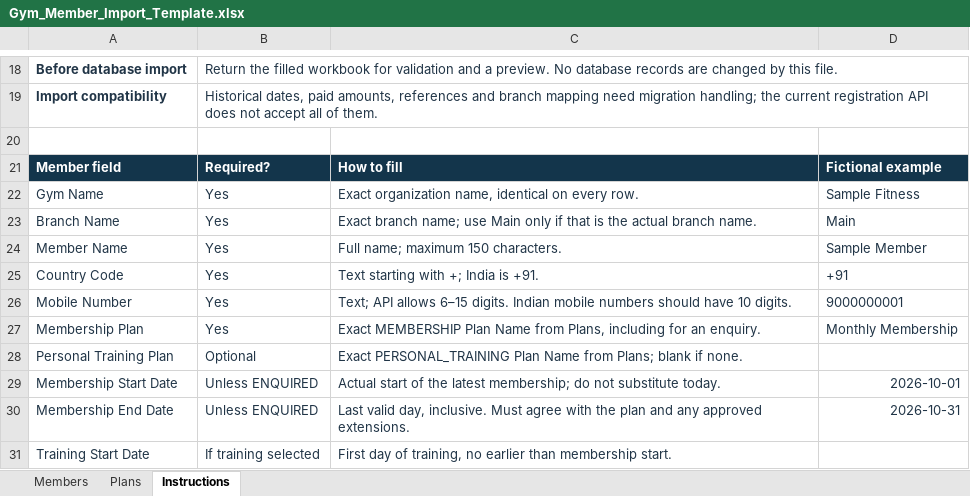
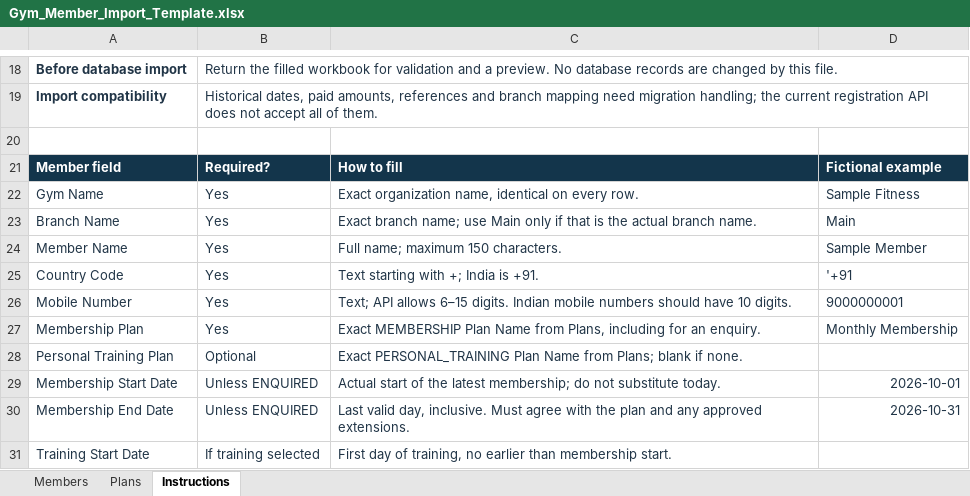
Before and after one commit to ganiladdu2212/entry_payment_ui, an Excel workbook: outputs/gym-import-20261007/Gym_Member_Import_Template.xlsx, sheet Instructions, drawn as a sheet; only a part is shown, gaps mark what is left out; values as stored, in another font and other column widths than the file's, no borders; the diff names each change by its address in the sheet, - before the commit and + after, or states it on an @@ line.

```diff
--- a/outputs/gym-import-20261007/Gym_Member_Import_Template.xlsx (sheet Instructions)
+++ b/outputs/gym-import-20261007/Gym_Member_Import_Template.xlsx (sheet Instructions)
-D25: +91
+D25: '+91
```
Also changed, not shown: 3 other files.
